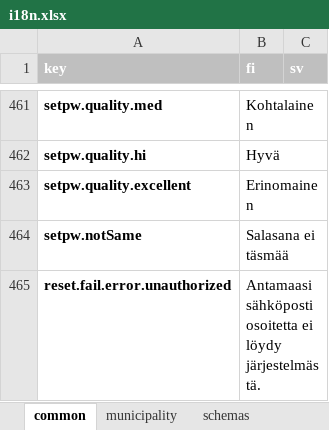
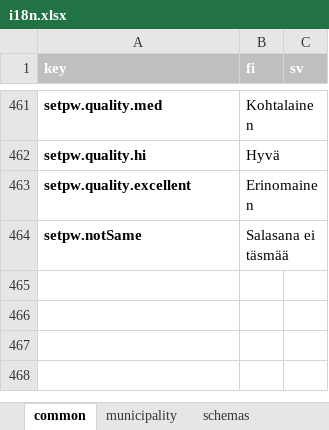
Before and after one commit to lupapiste/lupapiste, an Excel workbook: resources/i18n.xlsx, sheet common, drawn as a sheet; only a part is shown, gaps mark what is left out; values as stored, in another font and other column widths than the file's, no borders; conditional formats not drawn; the diff names each change by its address in the sheet, - before the commit and + after, or states it on an @@ line.

Commit message:
Removed reset.fail.error.unauthorized key

```diff
--- a/resources/i18n.xlsx (sheet common)
+++ b/resources/i18n.xlsx (sheet common)
-row 465: reset.fail.error.unauthorized | Antamaasi sähköpostiosoitetta ei löydy järjestelmästä.
```
